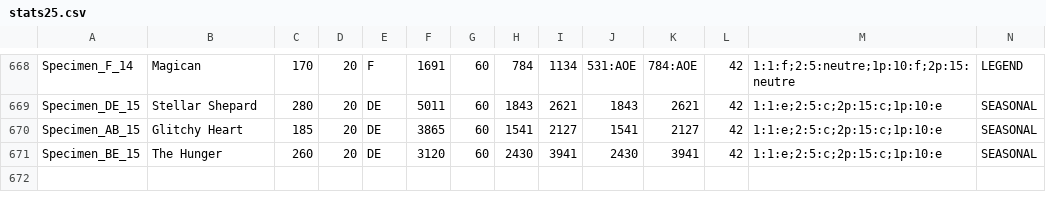
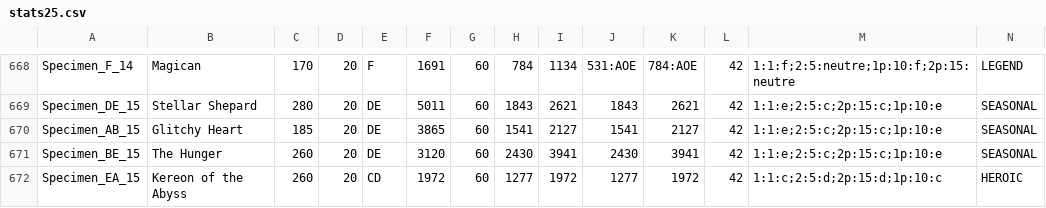
Before and after one commit to DustinSalinas/stats25, a CSV file: stats25.csv, drawn as a sheet; only a part is shown, gaps mark what is left out; rows hold the shown columns only; the diff names each change by its address in the sheet, - before the commit and + after, or states it on an @@ line.

Commit message:
Update stats25.csv

```diff
--- a/stats25.csv
+++ b/stats25.csv
+row 672: Specimen_EA_15 | Kereon of the Abyss | 260 | 20 | CD | 1972 | 60 | 1277 | 1972 | 1277 | 1972 | 42 | 1:1:c;2:5:d;2p:15:d;1p:10:c | HEROIC
```
